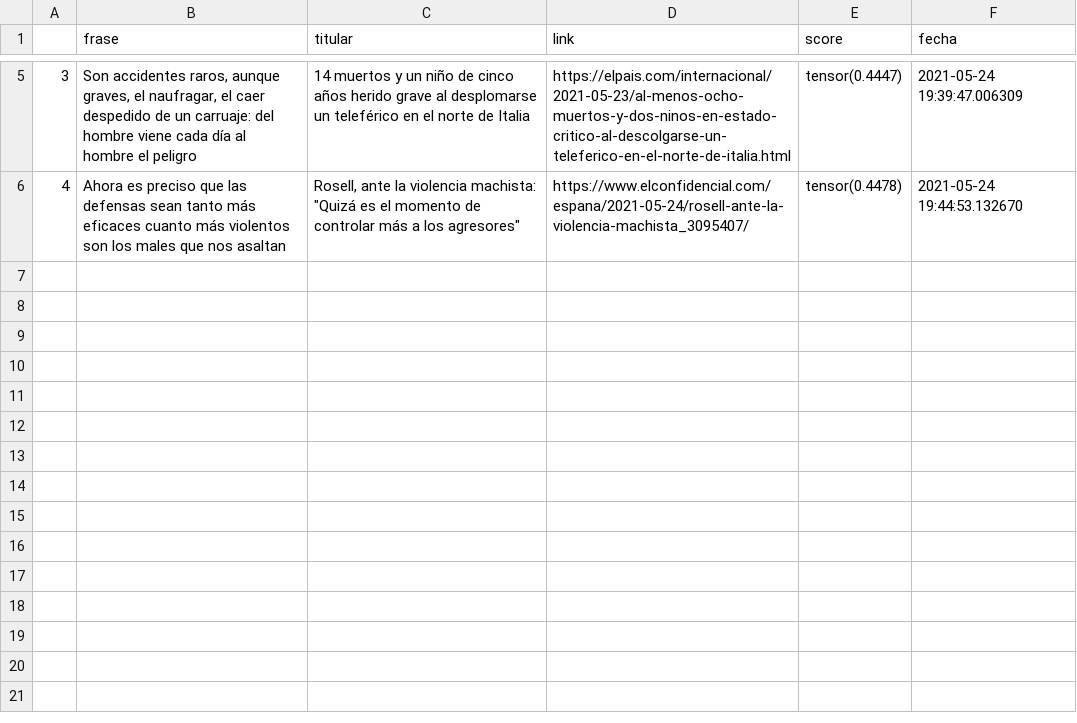
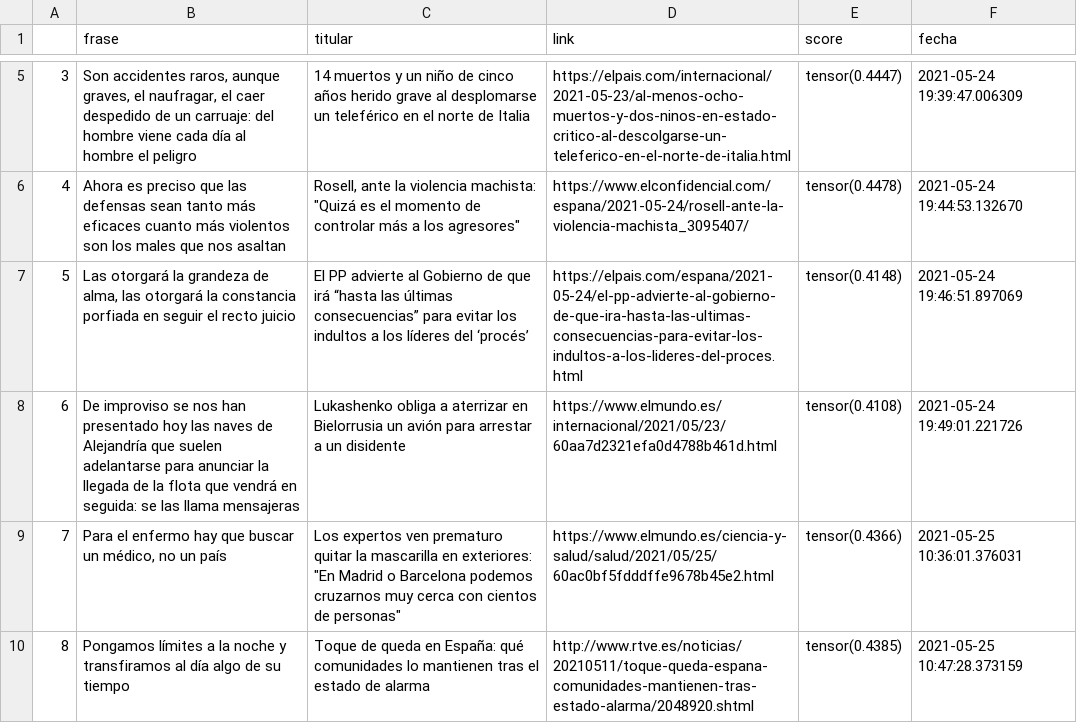
Before and after one commit to pcsanguinetti/seneca_comenta, a CSV file: register.csv, drawn as a sheet; only a part is shown, gaps mark what is left out; the diff names each change by its address in the sheet, - before the commit and + after, or states it on an @@ line.

```diff
--- a/register.csv
+++ b/register.csv
+row 7: 5 | Las otorgará la grandeza de alma, las otorgará la constancia porfiada en seguir el recto juicio | El PP advierte al Gobierno de que irá “hasta las últimas consecuencias” para evitar los indultos a los líderes del ‘procés’ | https://elpais.com/espana/2021-05-24/el-pp-advierte-al-gobierno-de-que-ira-hasta-las-ultimas-consecuencias-para-evitar-los-indultos-a-los-lideres-del-proces.html | tensor(0.4148) | 2021-05-24 19:46:51.897069
+row 8: 6 | De improviso se nos han presentado hoy las naves de Alejandría que suelen adelantarse para anunciar la llegada de la flota que vendrá en seguida: se las llama mensajeras | Lukashenko obliga a aterrizar en Bielorrusia un avión para arrestar a un disidente | https://www.elmundo.es/internacional/2021/05/23/60aa7d2321efa0d4788b461d.html | tensor(0.4108) | 2021-05-24 19:49:01.221726
+row 9: 7 | Para el enfermo hay que buscar un médico, no un país | Los expertos ven prematuro quitar la mascarilla en exteriores: "En Madrid o Barcelona podemos cruzarnos muy cerca con cientos de personas" | https://www.elmundo.es/ciencia-y-salud/salud/2021/05/25/60ac0bf5fdddffe9678b45e2.html | tensor(0.4366) | 2021-05-25 10:36:01.376031
+row 10: 8 | Pongamos límites a la noche y transfiramos al día algo de su tiempo | Toque de queda en España: qué comunidades lo mantienen tras el estado de alarma | http://www.rtve.es/noticias/20210511/toque-queda-espana-comunidades-mantienen-tras-estado-alarma/2048920.shtml | tensor(0.4385) | 2021-05-25 10:47:28.373159
```
Also changed, not shown: 1 other file.
